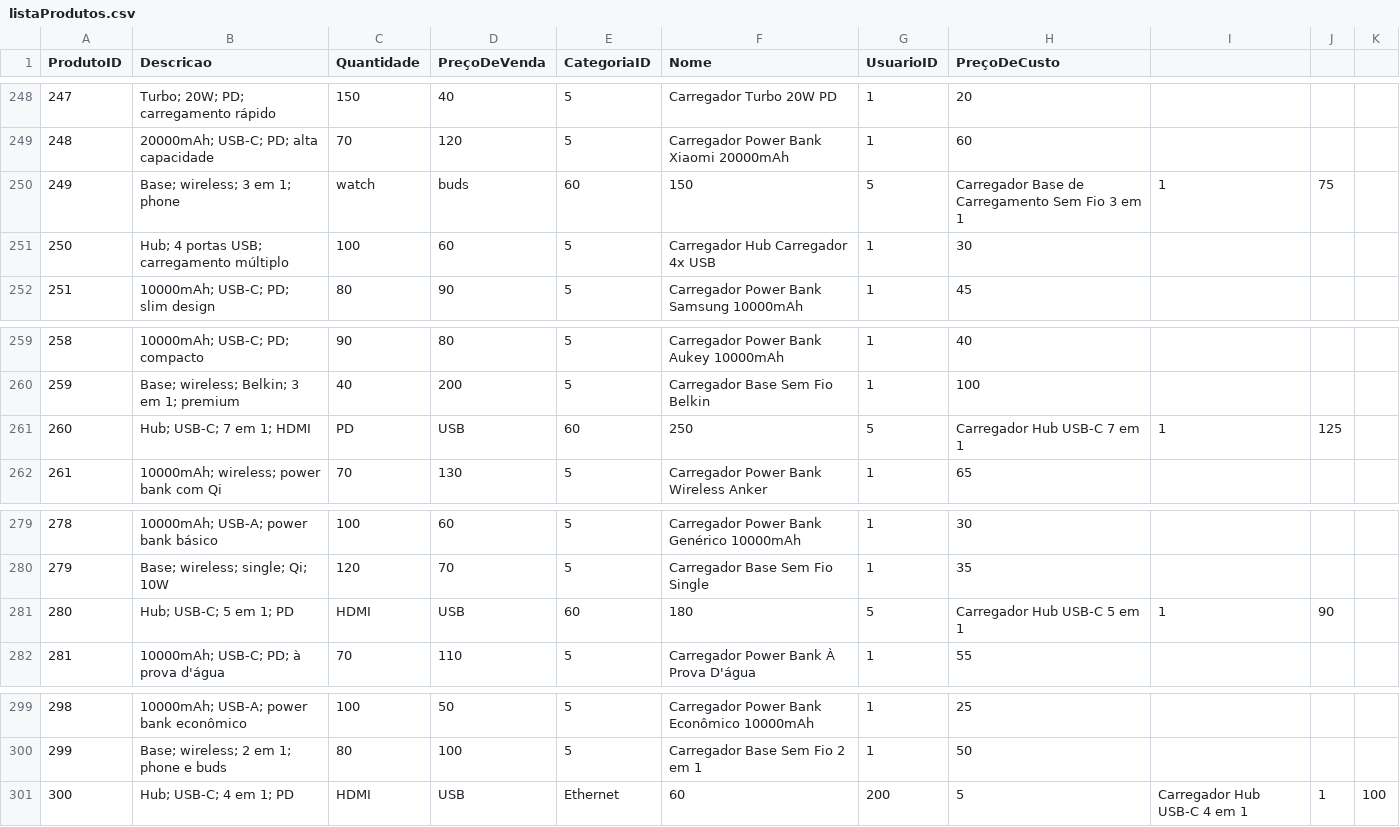
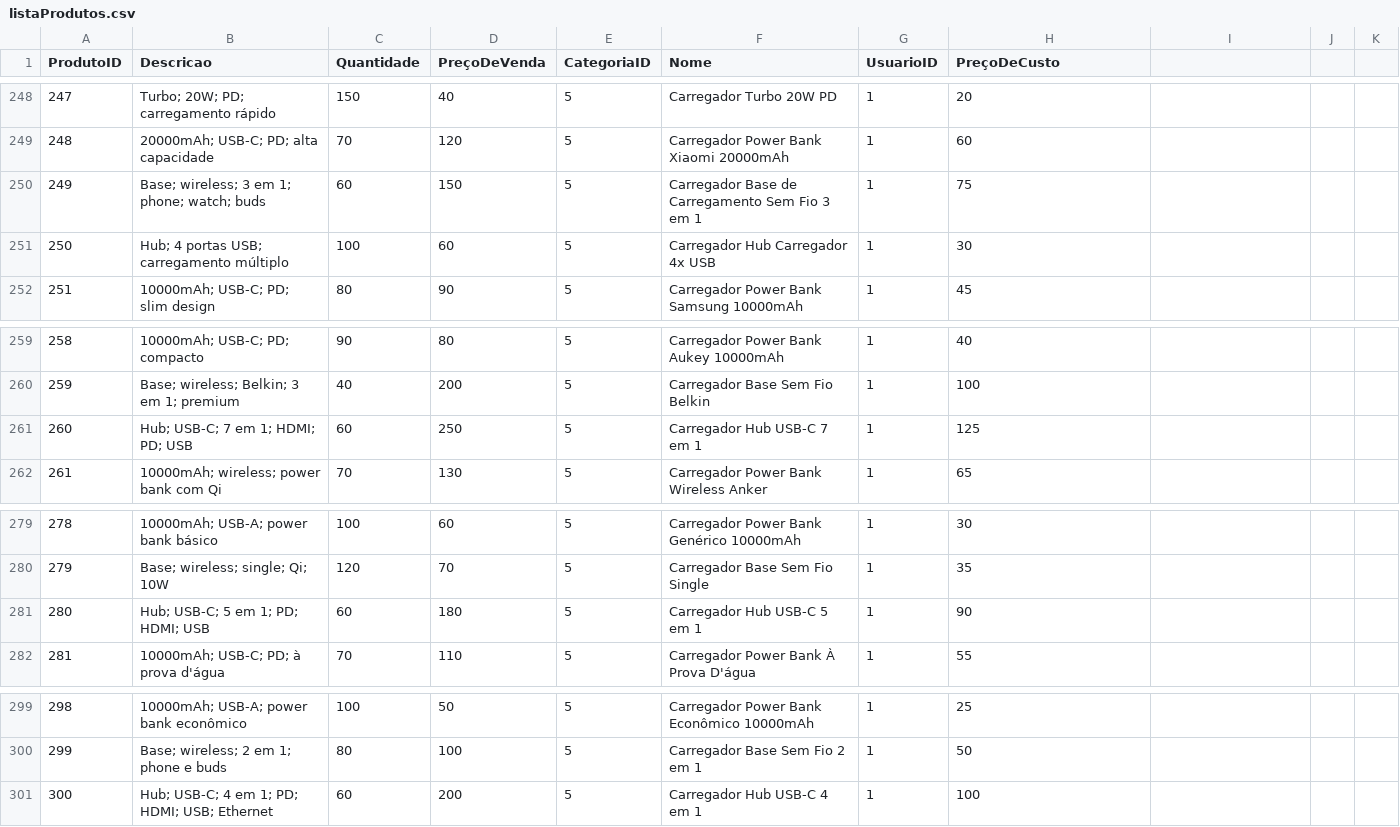
Before and after one commit to yan-dhsk/Sistema-De-Gestao-CSV, a CSV file: listaProdutos.csv, drawn as a sheet; only a part is shown, gaps mark what is left out.

Commit message:
Add files via upload

```diff
--- a/listaProdutos.csv
+++ b/listaProdutos.csv
@@ -249,3 +249,3 @@ ProdutoID,Descricao,Quantidade,PreçoDeVenda,CategoriaID,Nome,UsuarioID,PreçoDe
 248,20000mAh; USB-C; PD; alta capacidade,70,120,5,Carregador Power Bank Xiaomi 20000mAh,1,60
-249,Base; wireless; 3 em 1; phone, watch, buds,60,150,5,Carregador Base de Carregamento Sem Fio 3 em 1,1,75
+249,Base; wireless; 3 em 1; phone; watch; buds,60,150,5,Carregador Base de Carregamento Sem Fio 3 em 1,1,75
 250,Hub; 4 portas USB; carregamento múltiplo,100,60,5,Carregador Hub Carregador 4x USB,1,30
@@ -260,3 +260,3 @@ ProdutoID,Descricao,Quantidade,PreçoDeVenda,CategoriaID,Nome,UsuarioID,PreçoDe
 259,Base; wireless; Belkin; 3 em 1; premium,40,200,5,Carregador Base Sem Fio Belkin,1,100
-260,Hub; USB-C; 7 em 1; HDMI, PD, USB,60,250,5,Carregador Hub USB-C 7 em 1,1,125
+260,Hub; USB-C; 7 em 1; HDMI; PD; USB,60,250,5,Carregador Hub USB-C 7 em 1,1,125
 261,10000mAh; wireless; power bank com Qi,70,130,5,Carregador Power Bank Wireless Anker,1,65
@@ -280,3 +280,3 @@ ProdutoID,Descricao,Quantidade,PreçoDeVenda,CategoriaID,Nome,UsuarioID,PreçoDe
 279,Base; wireless; single; Qi; 10W,120,70,5,Carregador Base Sem Fio Single,1,35
-280,Hub; USB-C; 5 em 1; PD, HDMI, USB,60,180,5,Carregador Hub USB-C 5 em 1,1,90
+280,Hub; USB-C; 5 em 1; PD; HDMI; USB,60,180,5,Carregador Hub USB-C 5 em 1,1,90
 281,10000mAh; USB-C; PD; à prova d'água,70,110,5,Carregador Power Bank À Prova D'água,1,55
@@ -300,2 +300,2 @@ ProdutoID,Descricao,Quantidade,PreçoDeVenda,CategoriaID,Nome,UsuarioID,PreçoDe
 299,Base; wireless; 2 em 1; phone e buds,80,100,5,Carregador Base Sem Fio 2 em 1,1,50
-300,Hub; USB-C; 4 em 1; PD, HDMI, USB, Ethernet,60,200,5,Carregador Hub USB-C 4 em 1,1,100
+300,Hub; USB-C; 4 em 1; PD; HDMI; USB; Ethernet,60,200,5,Carregador Hub USB-C 4 em 1,1,100
```
